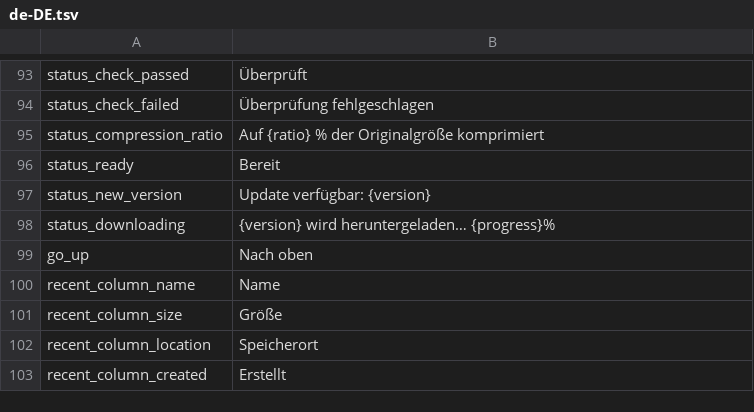
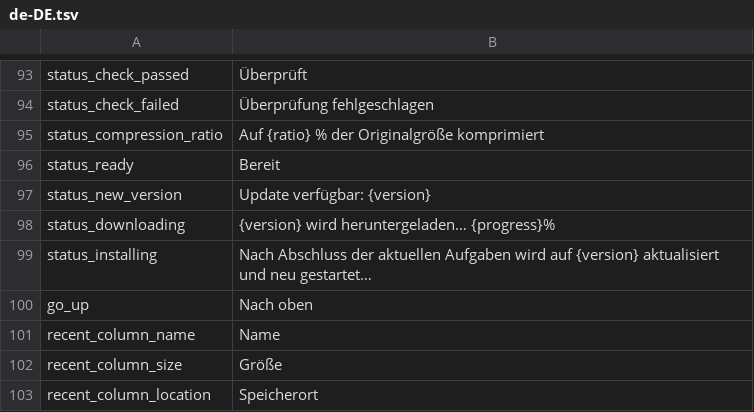
Before and after one commit to yuhuotech/rustzip, a TSV file: apps/gui/resources/locales/de-DE.tsv, drawn as a sheet; only a part is shown, gaps mark what is left out; the shorter side is filled out with more unchanged rows.

```diff
--- a/apps/gui/resources/locales/de-DE.tsv
+++ b/apps/gui/resources/locales/de-DE.tsv
@@ -98,2 +98,3 @@ status_new_version	Update verfügbar: {version}
 status_downloading	{version} wird heruntergeladen… {progress}%
+status_installing	Nach Abschluss der aktuellen Aufgaben wird auf {version} aktualisiert und neu gestartet…
 go_up	Nach oben
```
Also changed, not shown: apps/gui/resources/locales/ar.tsv, apps/gui/resources/locales/ko-KR.tsv, 18 other files.
